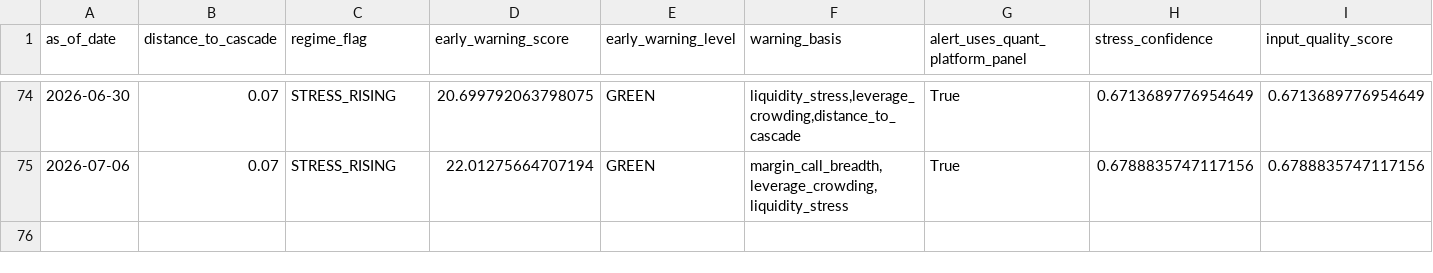
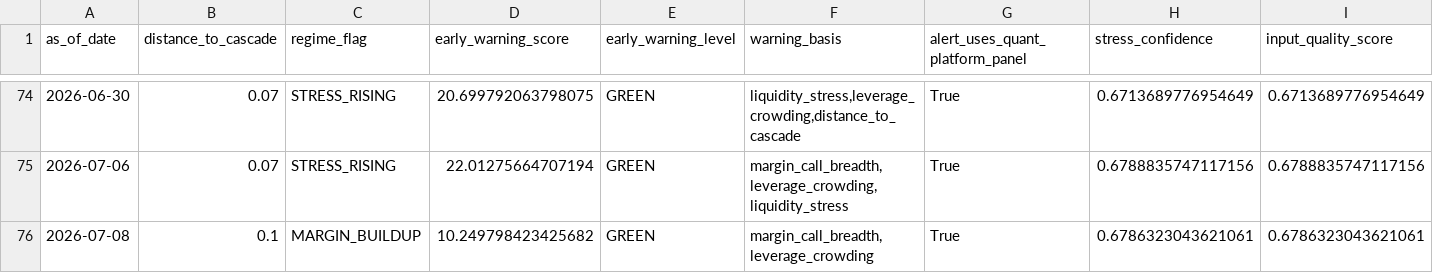
Before and after one commit to cuocsongthinhvuong8868-sketch/onl_quant-platform, a CSV file: data_lake/abm_alert.csv, drawn as a sheet; only a part is shown, gaps mark what is left out; rows hold the shown columns only; the diff names each change by its address in the sheet, - before the commit and + after, or states it on an @@ line.

```diff
--- a/data_lake/abm_alert.csv
+++ b/data_lake/abm_alert.csv
+row 76: 2026-07-08 | 0.1 | MARGIN_BUILDUP | 10.249798423425682 | GREEN | margin_call_breadth,leverage_crowding | True | 0.6786323043621061 | 0.6786323043621061
```
Also changed, not shown: data_lake/abm_behavioral_state.csv, data_lake/abm_latent_state.csv, 3 other files.
